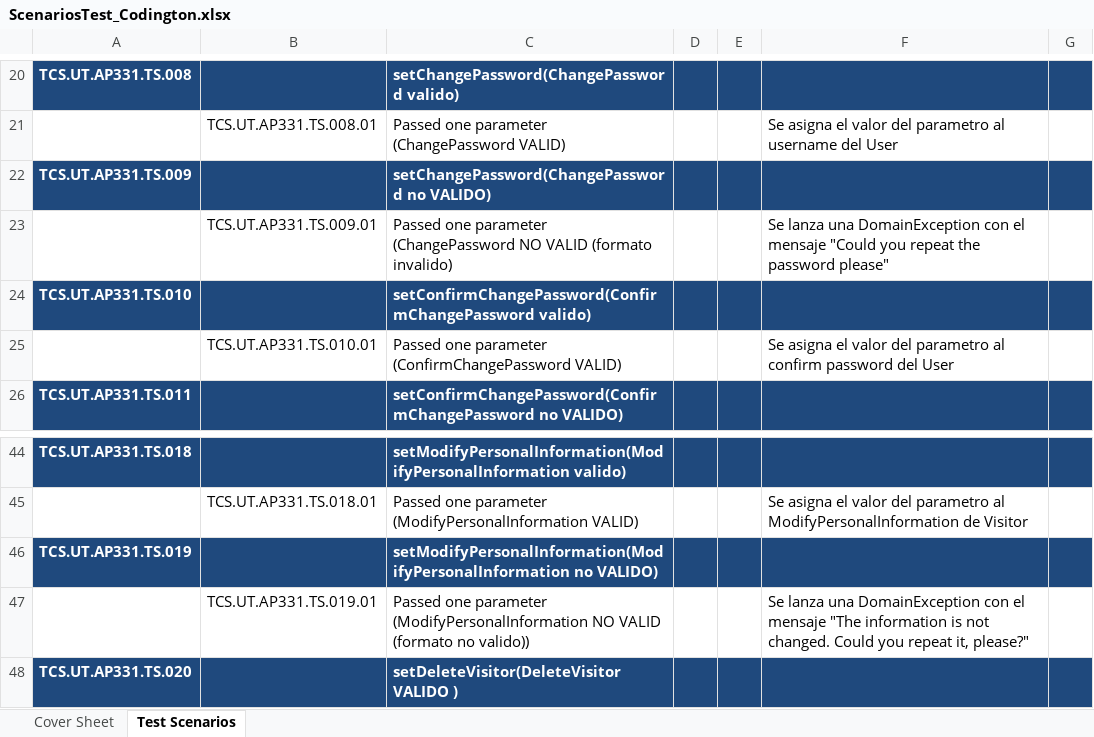
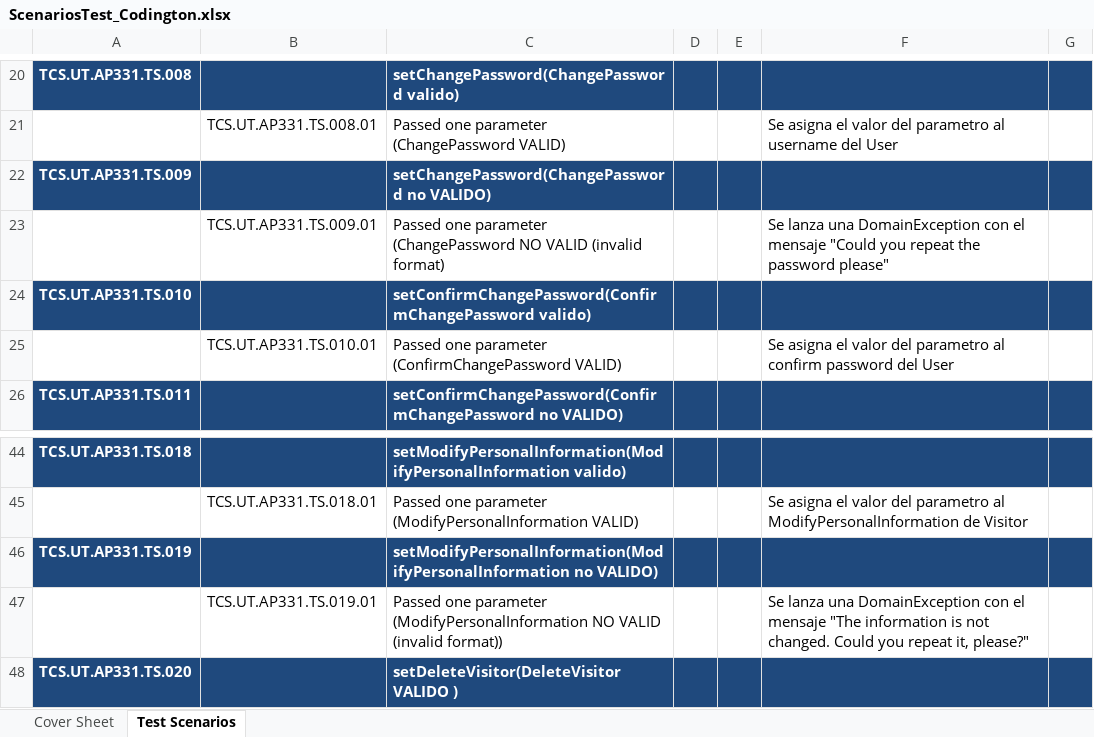
Before and after one commit to NewCodington/NewCodingtonPortal, an Excel workbook: ScenariosTest_Codington.xlsx, sheet Test Scenarios, drawn as a sheet; only a part is shown, gaps mark what is left out; values as stored, in another font and other column widths than the file's, no borders; the diff covers the shown part only; the diff names each change by its address in the sheet, - before the commit and + after, or states it on an @@ line.

```diff
--- a/ScenariosTest_Codington.xlsx (sheet Test Scenarios)
+++ b/ScenariosTest_Codington.xlsx (sheet Test Scenarios)
-C23: …NO VALID (formato invalido)
+C23: …NO VALID (invalid format)
-C47: …NO VALID (formato no valido))
+C47: …NO VALID (invalid format))
```
Also changed, not shown: 7 edited cells elsewhere in this sheet.
